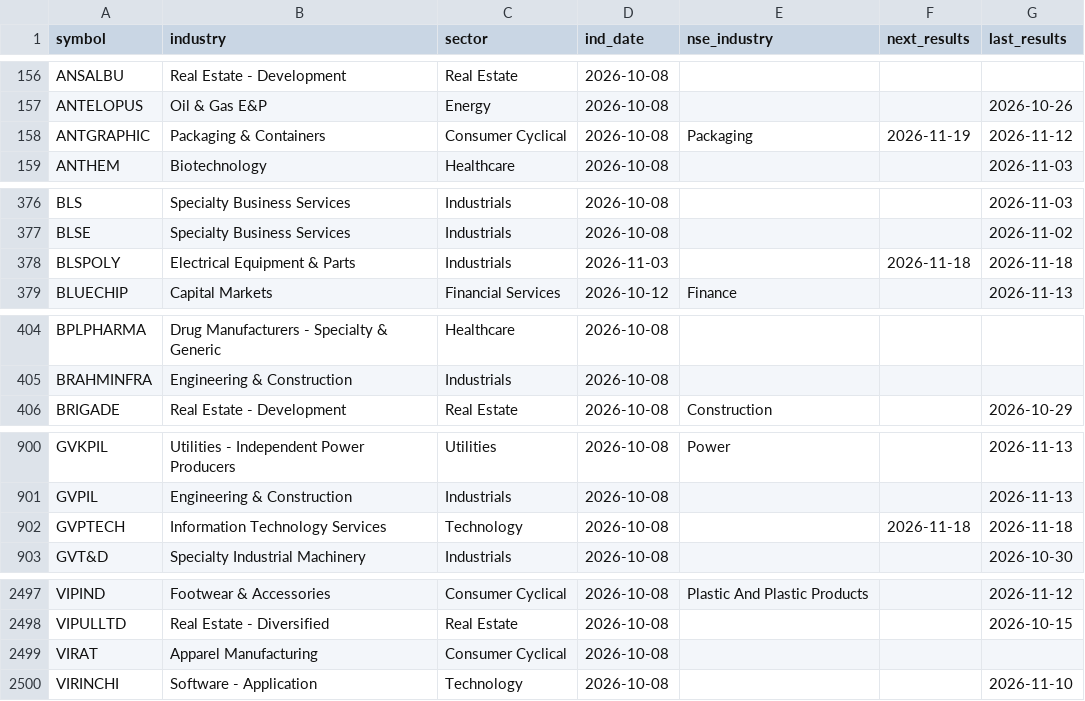
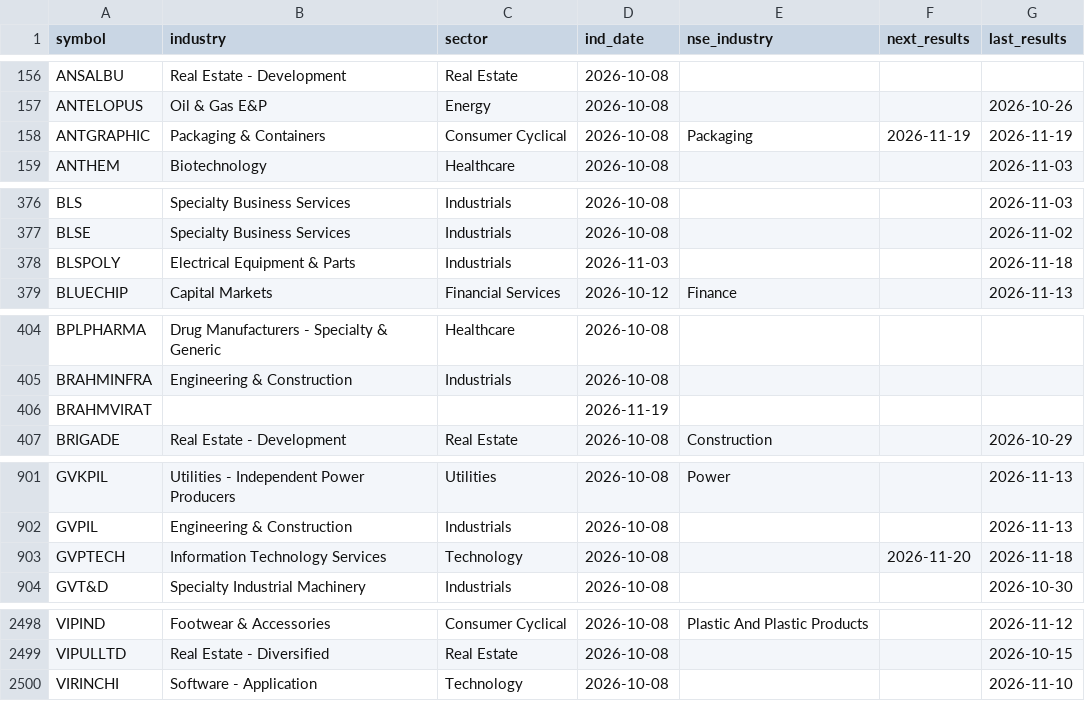
Before and after one commit to hbtipawan/scrn, a CSV file: config/fund_info.csv, drawn as a sheet; only a part is shown, gaps mark what is left out; the diff covers the shown part only.

Commit message:
Data update 2026-11-19

```diff
--- a/config/fund_info.csv
+++ b/config/fund_info.csv
@@ -157,3 +157,3 @@ ANSALBU,Real Estate - Development,Real Estate,2026-10-08,,,
 ANTELOPUS,Oil & Gas E&P,Energy,2026-10-08,,,2026-10-26
-ANTGRAPHIC,Packaging & Containers,Consumer Cyclical,2026-10-08,Packaging,2026-11-19,2026-11-12
+ANTGRAPHIC,Packaging & Containers,Consumer Cyclical,2026-10-08,Packaging,2026-11-19,2026-11-19
 ANTHEM,Biotechnology,Healthcare,2026-10-08,,,2026-11-03
@@ -377,3 +377,3 @@ BLS,Specialty Business Services,Industrials,2026-10-08,,,2026-11-03
 BLSE,Specialty Business Services,Industrials,2026-10-08,,,2026-11-02
-BLSPOLY,Electrical Equipment & Parts,Industrials,2026-11-03,,2026-11-18,2026-11-18
+BLSPOLY,Electrical Equipment & Parts,Industrials,2026-11-03,,,2026-11-18
 BLUECHIP,Capital Markets,Financial Services,2026-10-12,Finance,,2026-11-13
@@ -405,2 +405,3 @@ BPLPHARMA,Drug Manufacturers - Specialty & Generic,Healthcare,2026-10-08,,,
 BRAHMINFRA,Engineering & Construction,Industrials,2026-10-08,,,
+BRAHMVIRAT,,,2026-11-19,,,
 BRIGADE,Real Estate - Development,Real Estate,2026-10-08,Construction,,2026-10-29
@@ -901,3 +902,3 @@ GVKPIL,Utilities - Independent Power Producers,Utilities,2026-10-08,Power,,2026-
 GVPIL,Engineering & Construction,Industrials,2026-10-08,,,2026-11-13
-GVPTECH,Information Technology Services,Technology,2026-10-08,,2026-11-18,2026-11-18
+GVPTECH,Information Technology Services,Technology,2026-10-08,,2026-11-20,2026-11-18
 GVT&D,Specialty Industrial Machinery,Industrials,2026-10-08,,,2026-10-30
@@ -2498,3 +2499,2 @@ VIPIND,Footwear & Accessories,Consumer Cyclical,2026-10-08,Plastic And Plastic P
 VIPULLTD,Real Estate - Diversified,Real Estate,2026-10-08,,,2026-10-15
-VIRAT,Apparel Manufacturing,Consumer Cyclical,2026-10-08,,,
 VIRINCHI,Software - Application,Technology,2026-10-08,,,2026-11-10
```
Also changed, not shown: 1 edited cell elsewhere in this file, config/upstox_keys.csv, 4 other files.
